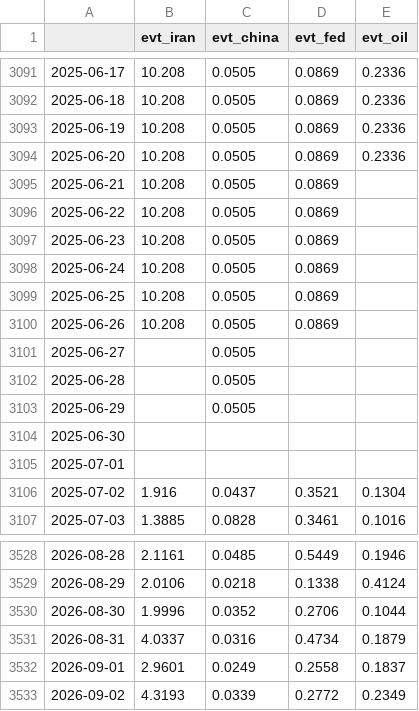
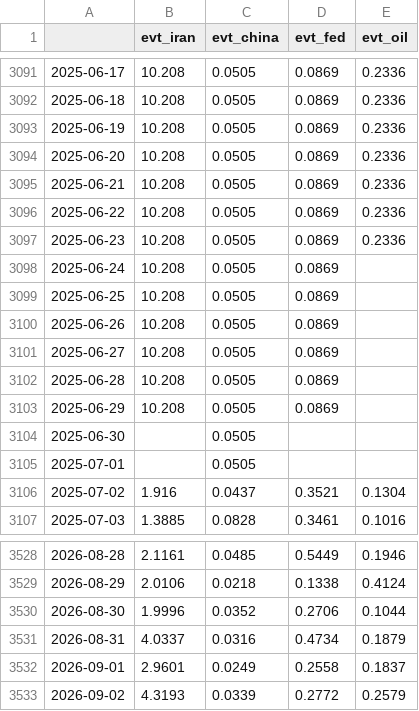
Before and after one commit to Frankestain12/graphfinance, a CSV file: data_store/events.csv, drawn as a sheet; only a part is shown, gaps mark what is left out.

```diff
--- a/data_store/events.csv
+++ b/data_store/events.csv
@@ -3094,5 +3094,5 @@
 2025-06-20,10.208,0.0505,0.0869,0.2336
-2025-06-21,10.208,0.0505,0.0869,
-2025-06-22,10.208,0.0505,0.0869,
-2025-06-23,10.208,0.0505,0.0869,
+2025-06-21,10.208,0.0505,0.0869,0.2336
+2025-06-22,10.208,0.0505,0.0869,0.2336
+2025-06-23,10.208,0.0505,0.0869,0.2336
 2025-06-24,10.208,0.0505,0.0869,
@@ -3100,7 +3100,7 @@
 2025-06-26,10.208,0.0505,0.0869,
-2025-06-27,,0.0505,,
-2025-06-28,,0.0505,,
-2025-06-29,,0.0505,,
-2025-06-30,,,,
-2025-07-01,,,,
+2025-06-27,10.208,0.0505,0.0869,
+2025-06-28,10.208,0.0505,0.0869,
+2025-06-29,10.208,0.0505,0.0869,
+2025-06-30,,0.0505,,
+2025-07-01,,0.0505,,
 2025-07-02,1.916,0.0437,0.3521,0.1304
@@ -3532,2 +3532,2 @@
 2026-09-01,2.9601,0.0249,0.2558,0.1837
-2026-09-02,4.3193,0.0339,0.2772,0.2349
+2026-09-02,4.3193,0.0339,0.2772,0.2579
```
Also changed, not shown: data_store/ledger.csv, data_store/news_daily.csv, 11 other files.
